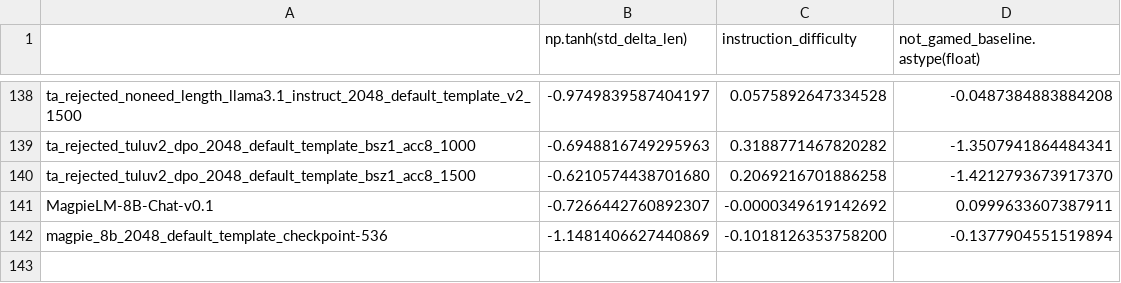
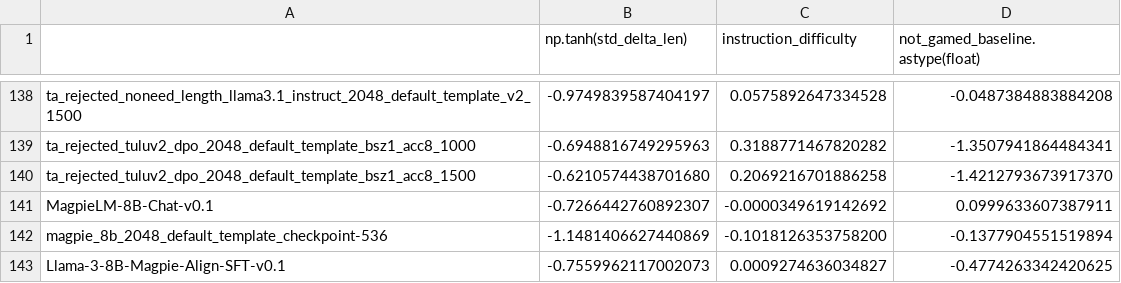
Before and after one commit to JackLingjie/alpaca_eval_azure, a CSV file: src/alpaca_eval/metrics/weights/alpaca_eval_gpt4_turbo_fn/length_controlled_v1/baseline_gpt4_1106_preview.csv, drawn as a sheet; only a part is shown, gaps mark what is left out; the diff names each change by its address in the sheet, - before the commit and + after, or states it on an @@ line.

```diff
--- a/src/alpaca_eval/metrics/weights/alpaca_eval_gpt4_turbo_fn/length_controlled_v1/baseline_gpt4_1106_preview.csv
+++ b/src/alpaca_eval/metrics/weights/alpaca_eval_gpt4_turbo_fn/length_controlled_v1/baseline_gpt4_1106_preview.csv
+row 143: Llama-3-8B-Magpie-Align-SFT-v0.1 | -0.7559962117002073 | 0.0009274636034827 | -0.4774263342420625
```
Also changed, not shown: combined_leaderboard.csv, 7 other files.
